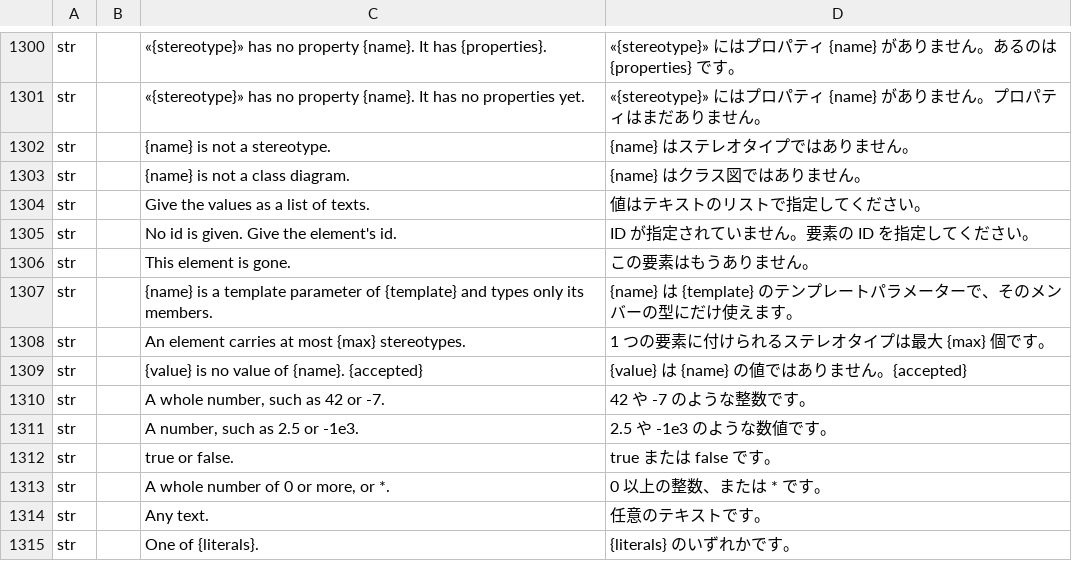
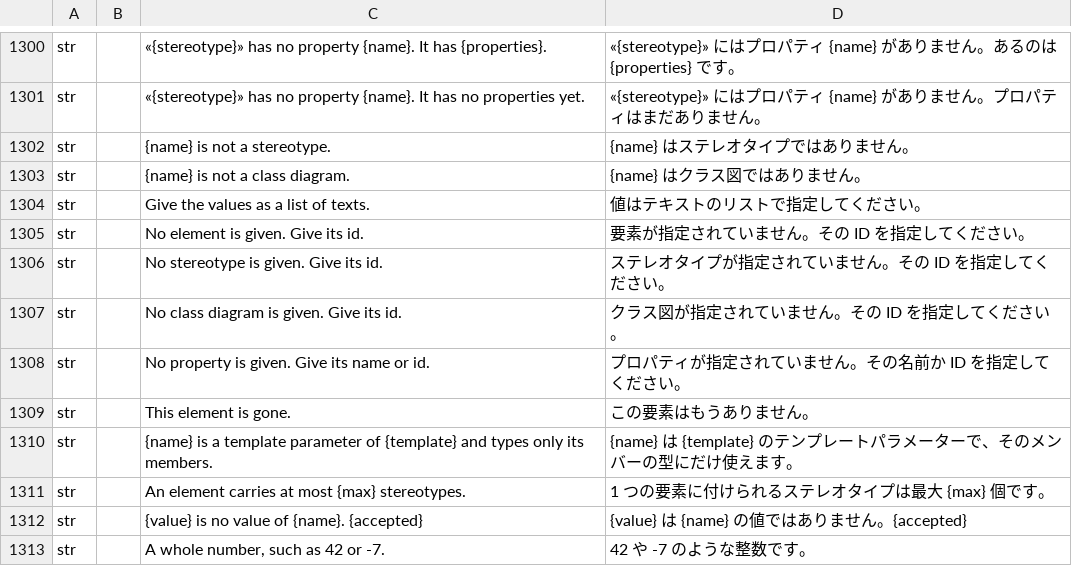
Before and after one commit to software-vision-ai/archforge, a TSV file: crates/ui-egui/src/i18n/ja.tsv, drawn as a sheet; only a part is shown, gaps mark what is left out; the shorter side is filled out with more unchanged rows.

```diff
--- a/crates/ui-egui/src/i18n/ja.tsv
+++ b/crates/ui-egui/src/i18n/ja.tsv
@@ -1304,3 +1304,6 @@ str		{name} is not a class diagram.	{name} はクラス図ではありません
 str		Give the values as a list of texts.	値はテキストのリストで指定してください。
-str		No id is given. Give the element's id.	ID が指定されていません。要素の ID を指定してください。
+str		No element is given. Give its id.	要素が指定されていません。その ID を指定してください。
+str		No stereotype is given. Give its id.	ステレオタイプが指定されていません。その ID を指定してください。
+str		No class diagram is given. Give its id.	クラス図が指定されていません。その ID を指定してください。
+str		No property is given. Give its name or id.	プロパティが指定されていません。その名前か ID を指定してください。
 str		This element is gone.	この要素はもうありません。
```
Also changed, not shown: crates/ui-egui/src/i18n/de.tsv, crates/ui-egui/src/i18n/es.tsv, 10 other files.
